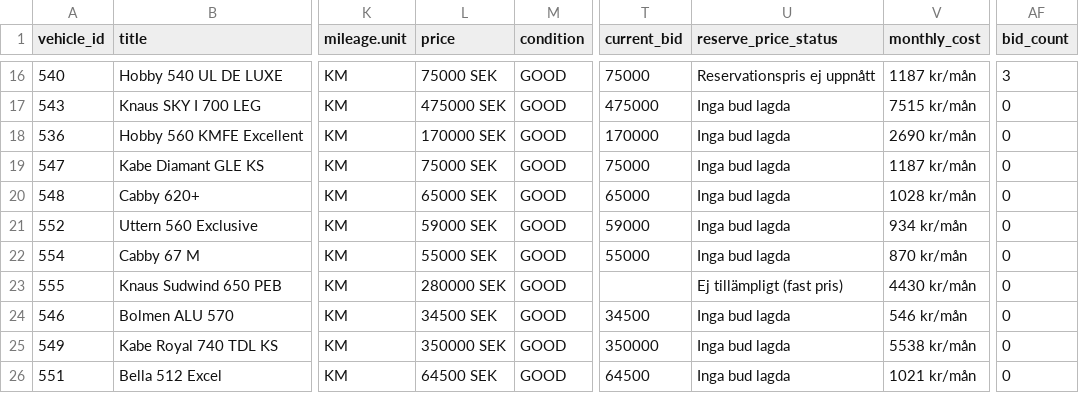
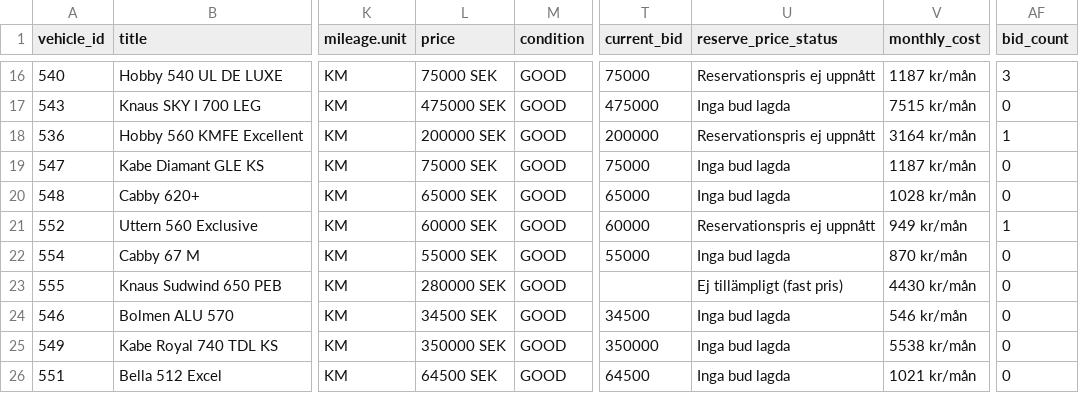
Before and after one commit to Viva-Media/frivio-feed, a CSV file: feed.csv, drawn as a sheet; only a part is shown, gaps mark what is left out; the diff names each change by its address in the sheet, - before the commit and + after, or states it on an @@ line.

Commit message:
Update feed 1a3bcea8802c116cd21b61650a594483b4900f2f

```diff
--- a/feed.csv
+++ b/feed.csv
-L18 (price): 170000 SEK
+L18 (price): 200000 SEK
-T18 (current_bid): 170000
+T18 (current_bid): 200000
-U18 (reserve_price_status): Inga bud lagda
+U18 (reserve_price_status): Reservationspris ej uppnått
-V18 (monthly_cost): 2690 kr/mån
+V18 (monthly_cost): 3164 kr/mån
-AF18 (bid_count): 0
+AF18 (bid_count): 1
-L21 (price): 59000 SEK
+L21 (price): 60000 SEK
-T21 (current_bid): 59000
+T21 (current_bid): 60000
-U21 (reserve_price_status): Inga bud lagda
+U21 (reserve_price_status): Reservationspris ej uppnått
-V21 (monthly_cost): 934 kr/mån
+V21 (monthly_cost): 949 kr/mån
-AF21 (bid_count): 0
+AF21 (bid_count): 1
```
Also changed, not shown: 1 other file.
